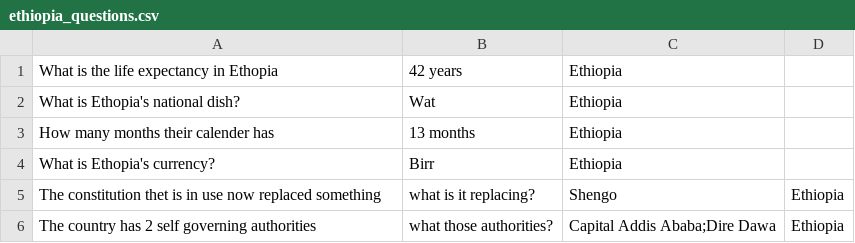
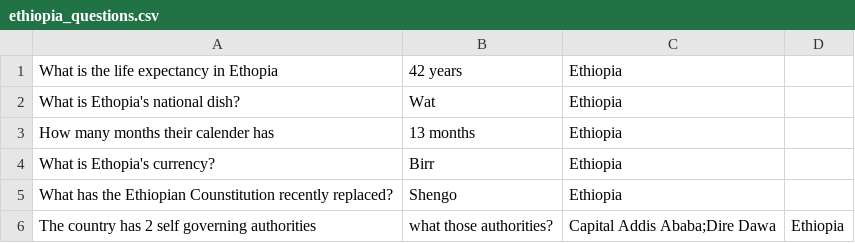
Before and after one commit to Django0505/AfroQuiz, a CSV file: ethiopia_questions.csv, drawn as a sheet.

```diff
--- a/ethiopia_questions.csv
+++ b/ethiopia_questions.csv
@@ -4,3 +4,3 @@ How many months their calender has,13 months,Ethiopia
 What is Ethopia's currency?,Birr,Ethiopia
-The constitution thet is in use now replaced something, what is it replacing?,Shengo,Ethiopia
+What has the Ethiopian Counstitution recently replaced?,Shengo,Ethiopia
 The country has 2 self governing authorities, what those authorities?,Capital Addis Ababa;Dire Dawa,Ethiopia
```
Also changed, not shown: uganda_questions.csv, 16 other files.
